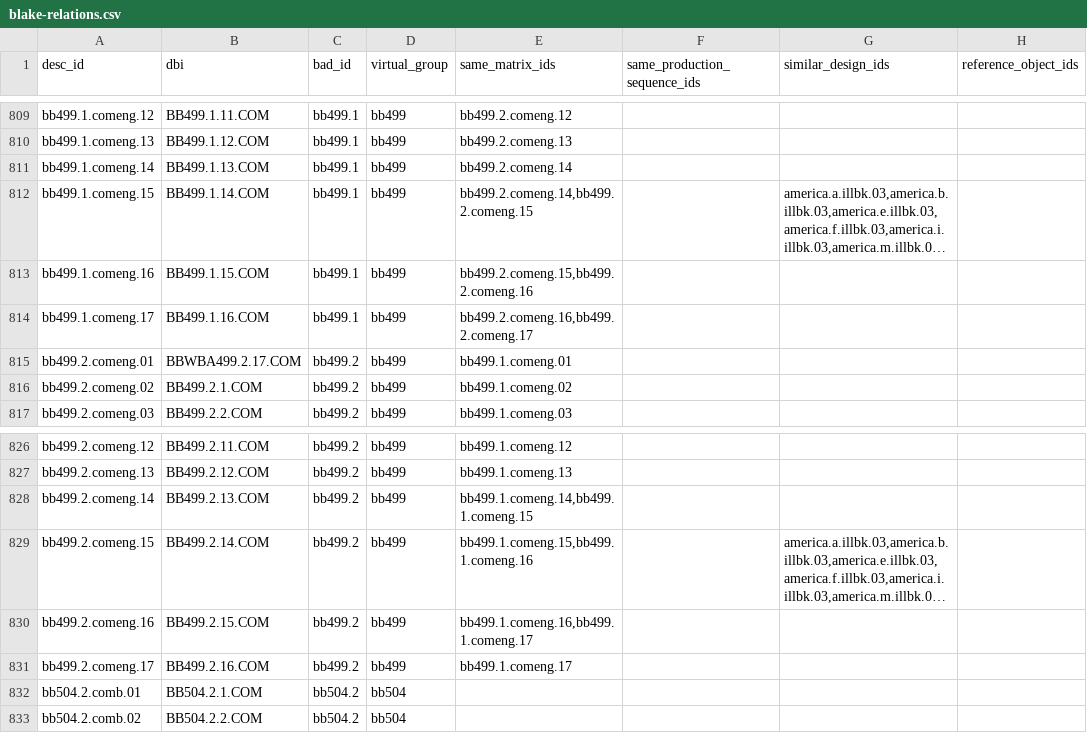
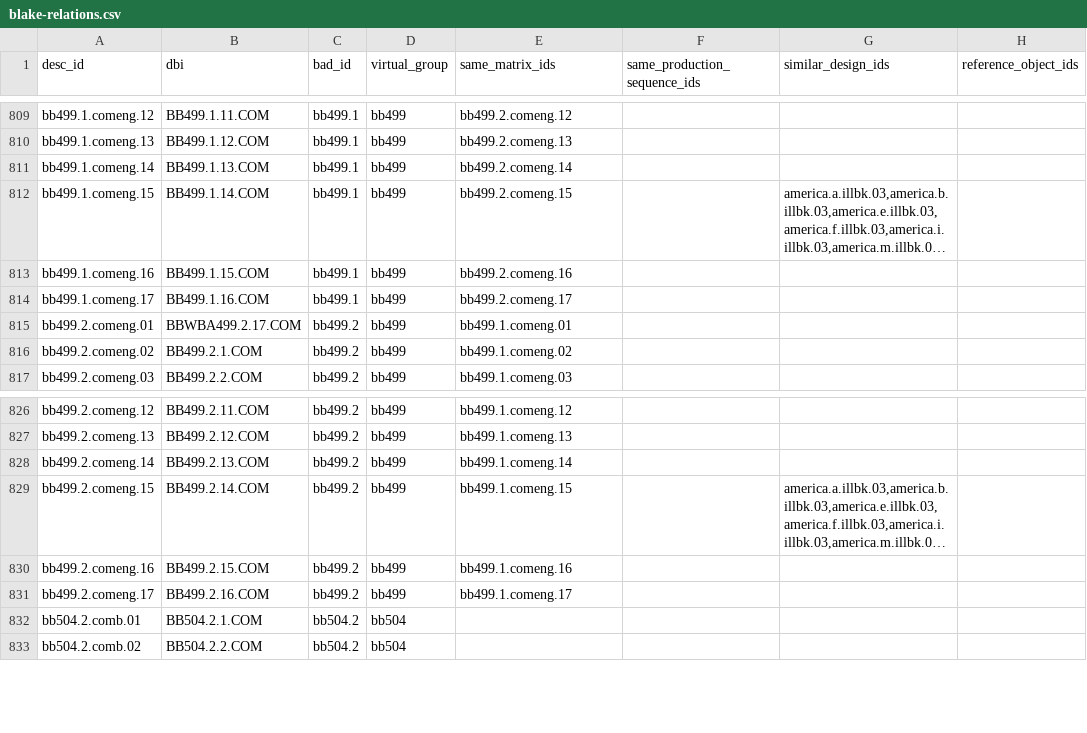
Before and after one commit to blakearchive/data, a CSV file: csv/blake-relations.csv, drawn as a sheet; only a part is shown, gaps mark what is left out; long unchanged cells end in …; the diff names each change by its address in the sheet, - before the commit and + after, or states it on an @@ line.

```diff
--- a/csv/blake-relations.csv
+++ b/csv/blake-relations.csv
-E812 (same_matrix_ids): bb499.2.comeng.14,bb499.2.comeng.15
+E812 (same_matrix_ids): bb499.2.comeng.15
-E813 (same_matrix_ids): bb499.2.comeng.15,bb499.2.comeng.16
+E813 (same_matrix_ids): bb499.2.comeng.16
-E814 (same_matrix_ids): bb499.2.comeng.16,bb499.2.comeng.17
+E814 (same_matrix_ids): bb499.2.comeng.17
-E828 (same_matrix_ids): bb499.1.comeng.14,bb499.1.comeng.15
+E828 (same_matrix_ids): bb499.1.comeng.14
-E829 (same_matrix_ids): bb499.1.comeng.15,bb499.1.comeng.16
+E829 (same_matrix_ids): bb499.1.comeng.15
-E830 (same_matrix_ids): bb499.1.comeng.16,bb499.1.comeng.17
+E830 (same_matrix_ids): bb499.1.comeng.16
```
Also changed, not shown: csv/works.csv, 3 other files.
